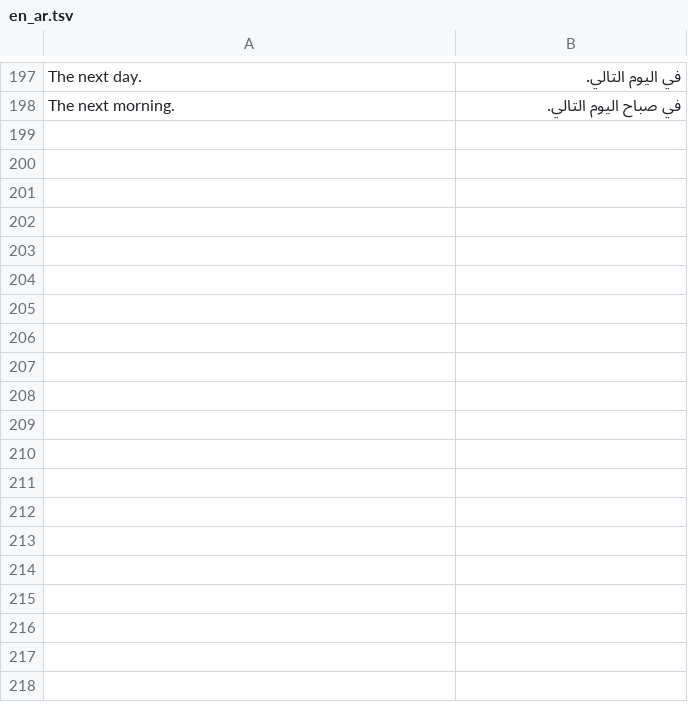
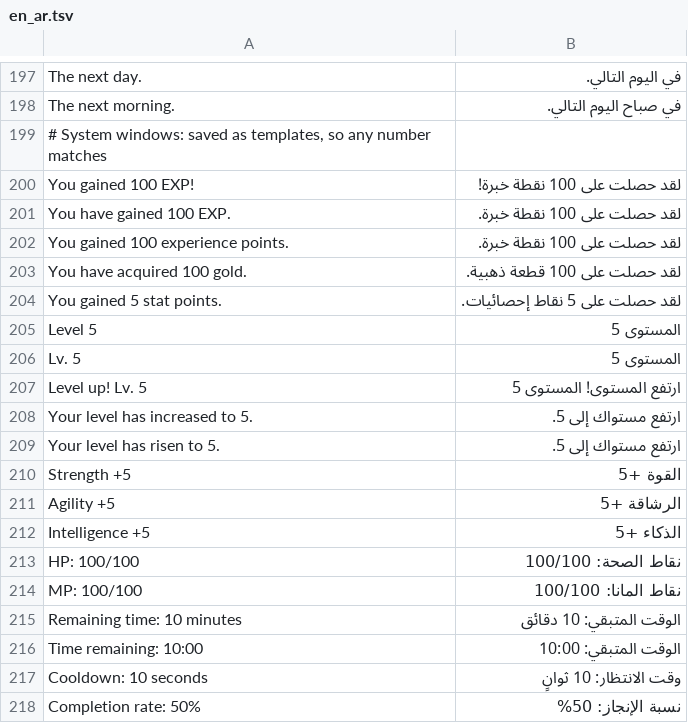
Before and after one commit to tiktok7daniel-stack/MANHWA, a TSV file: app/src/main/assets/phrasebook/en_ar.tsv, drawn as a sheet; only a part is shown, gaps mark what is left out; the diff covers the shown part only; the diff names each change by its address in the sheet, - before the commit and + after, or states it on an @@ line.

```diff
--- a/app/src/main/assets/phrasebook/en_ar.tsv
+++ b/app/src/main/assets/phrasebook/en_ar.tsv
+row 199: # System windows: saved as templates, so any number matches
+row 200: You gained 100 EXP! | لقد حصلت على 100 نقطة خبرة!
+row 201: You have gained 100 EXP. | لقد حصلت على 100 نقطة خبرة.
+row 202: You gained 100 experience points. | لقد حصلت على 100 نقطة خبرة.
+row 203: You have acquired 100 gold. | لقد حصلت على 100 قطعة ذهبية.
+row 204: You gained 5 stat points. | لقد حصلت على 5 نقاط إحصائيات.
+row 205: Level 5 | المستوى 5
+row 206: Lv. 5 | المستوى 5
+row 207: Level up! Lv. 5 | ارتفع المستوى! المستوى 5
+row 208: Your level has increased to 5. | ارتفع مستواك إلى 5.
+row 209: Your level has risen to 5. | ارتفع مستواك إلى 5.
+row 210: Strength +5 | القوة +5
+row 211: Agility +5 | الرشاقة +5
+row 212: Intelligence +5 | الذكاء +5
+row 213: HP: 100/100 | نقاط الصحة: 100/100
+row 214: MP: 100/100 | نقاط المانا: 100/100
+row 215: Remaining time: 10 minutes | الوقت المتبقي: 10 دقائق
+row 216: Time remaining: 10:00 | الوقت المتبقي: 10:00
+row 217: Cooldown: 10 seconds | وقت الانتظار: 10 ثوانٍ
+row 218: Completion rate: 50% | نسبة الإنجاز: 50%
```
Also changed, not shown: 24 added rows elsewhere in this file, 17 other files.
